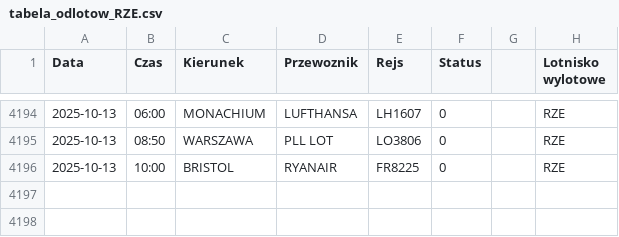
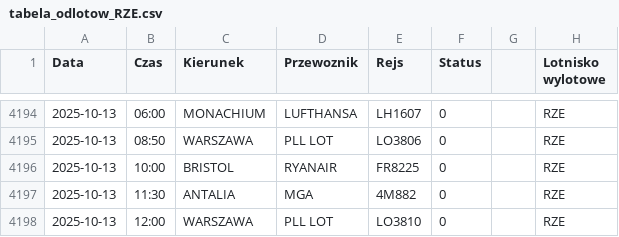
Before and after one commit to dariazielinska/departures-scraper, a CSV file: scraper/scraper_output/tabela_odlotow_RZE.csv, drawn as a sheet; only a part is shown, gaps mark what is left out.

```diff
--- a/scraper/scraper_output/tabela_odlotow_RZE.csv
+++ b/scraper/scraper_output/tabela_odlotow_RZE.csv
@@ -4196 +4196,3 @@ Data;Czas;Kierunek;Przewoznik;Rejs;Status;;Lotnisko wylotowe
 2025-10-13;10:00;BRISTOL;RYANAIR;FR8225;0;;"RZE"
+2025-10-13;11:30;ANTALIA;MGA;4M882;0;;"RZE"
+2025-10-13;12:00;WARSZAWA;PLL LOT;LO3810;0;;"RZE"
```
Also changed, not shown: scraper/scraper_output/tabela_odlotow_GDN.csv, scraper/scraper_output/tabela_odlotow_KTW.csv, 2 other files.
